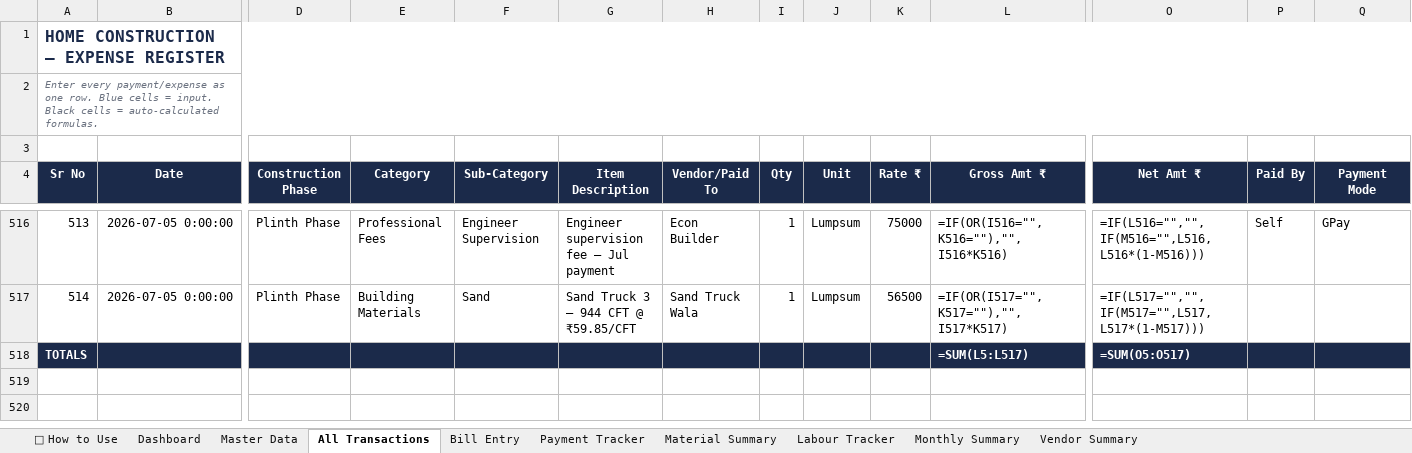
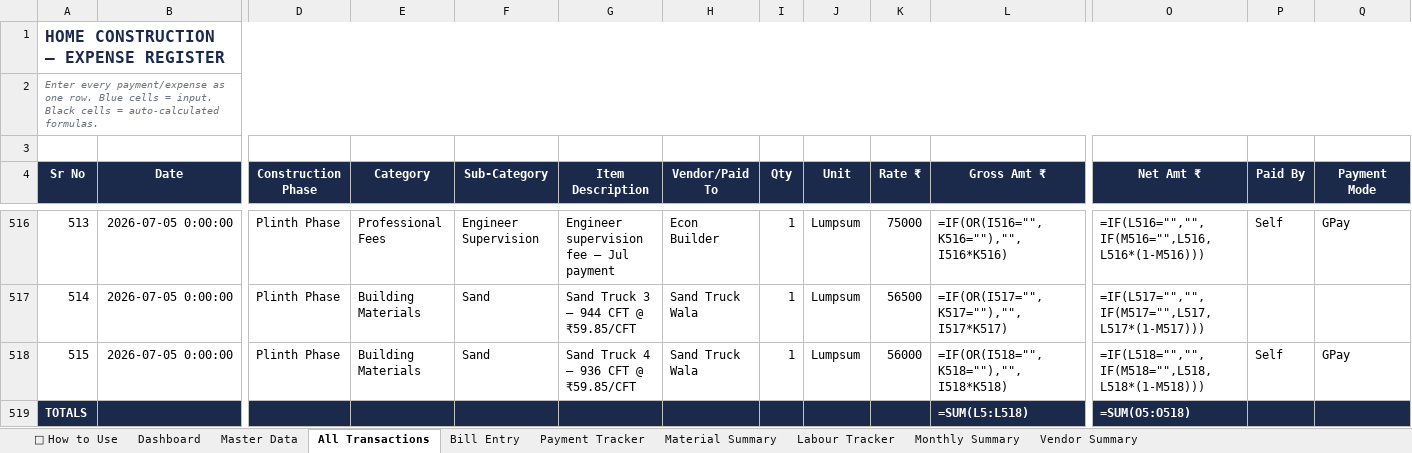
Before and after one commit to avikarn26/bihar-home-dashboard, an Excel workbook: data/Project_Home_Tracker.xlsx, sheet All Transactions, drawn as a sheet; only a part is shown, gaps mark what is left out; values as stored, in another font and other column widths than the file's, no borders; formulas without a stored value are shown as written; addresses are those after the commit; rows hold the shown columns only; the diff names each change by its address in the sheet, - before the commit and + after, or states it on an @@ line.

```diff
--- a/data/Project_Home_Tracker.xlsx (sheet All Transactions)
+++ b/data/Project_Home_Tracker.xlsx (sheet All Transactions)
+row 518: 515 | 2026-07-05 0:00:00 | Plinth Phase | Building Materials | Sand | Sand Truck 4 — 936 CFT @ ₹59.85/CFT | Sand Truck Wala | 1 | Lumpsum | 56000 | =IF(OR(I518="",K518=""),"",I518*K518) | =IF(L518="","",IF(M518="",L518,L518*(1-M518))) | Self | GPay
-L519 (Gross Amt ₹): =SUM(L5:L517)
+L519 (Gross Amt ₹): =SUM(L5:L518)
-O519 (Net Amt ₹): =SUM(O5:O517)
+O519 (Net Amt ₹): =SUM(O5:O518)
```
Also changed, not shown: sheet Payment Tracker, 2 other files.
